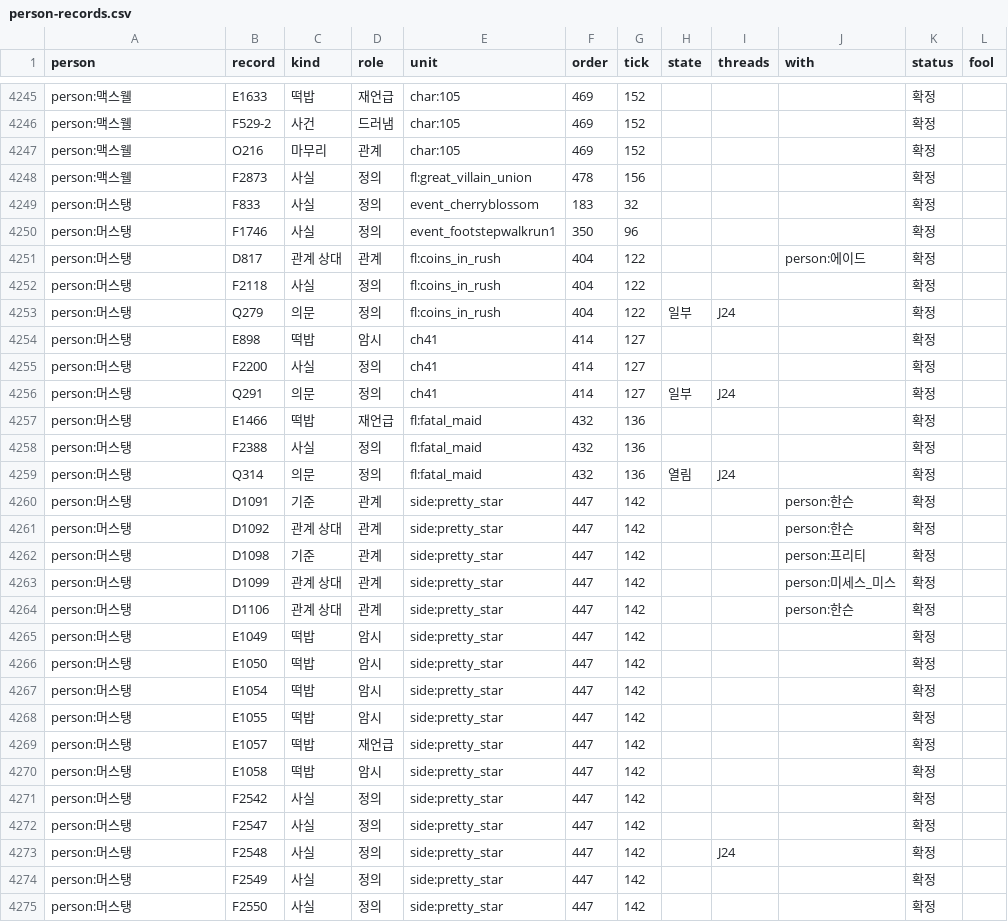
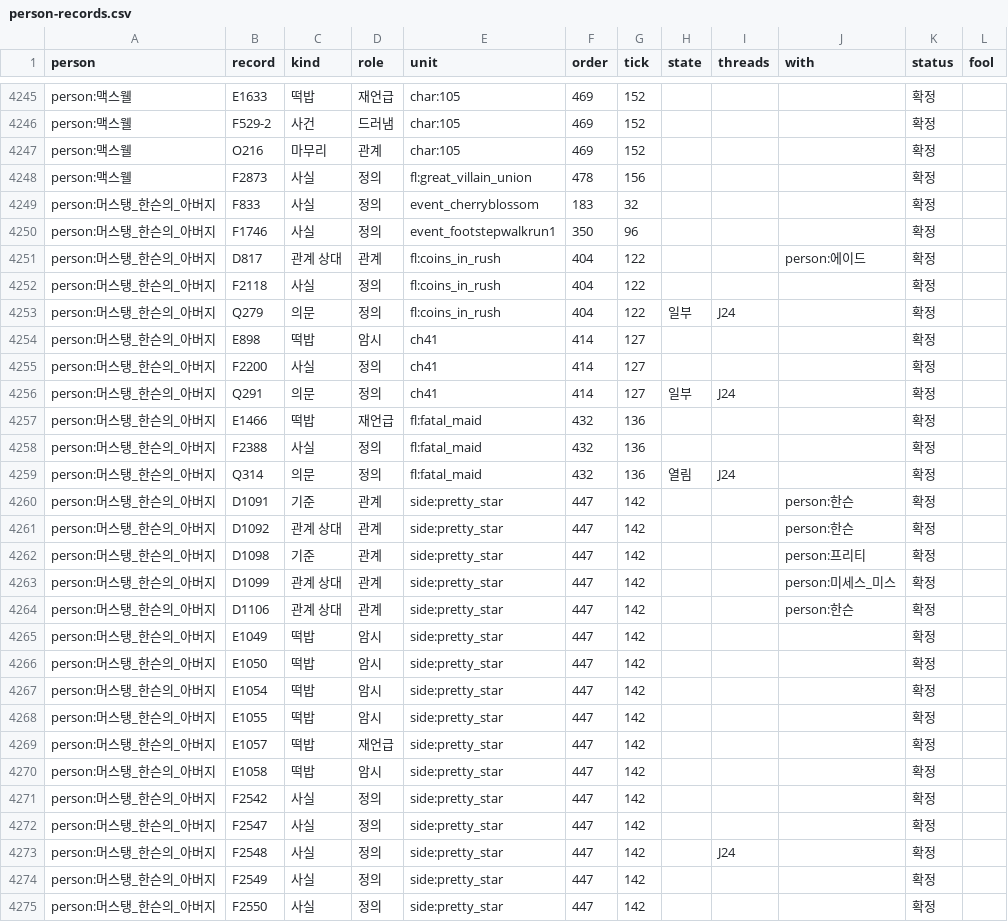
Before and after one commit to Jgaram/nikke-story, a CSV file: data/views/persons/person-records.csv, drawn as a sheet; only a part is shown, gaps mark what is left out; the diff covers the shown part only.

```diff
--- a/data/views/persons/person-records.csv
+++ b/data/views/persons/person-records.csv
@@ -4248,28 +4248,28 @@ person:맥스웰,O216,마무리,관계,char:105,469,152,,,,확정,
 person:맥스웰,F2873,사실,정의,fl:great_villain_union,478,156,,,,확정,
-person:머스탱,F833,사실,정의,event_cherryblossom,183,32,,,,확정,
-person:머스탱,F1746,사실,정의,event_footstepwalkrun1,350,96,,,,확정,
-person:머스탱,D817,관계 상대,관계,fl:coins_in_rush,404,122,,,person:에이드,확정,
-person:머스탱,F2118,사실,정의,fl:coins_in_rush,404,122,,,,확정,
-person:머스탱,Q279,의문,정의,fl:coins_in_rush,404,122,일부,J24,,확정,
-person:머스탱,E898,떡밥,암시,ch41,414,127,,,,확정,
-person:머스탱,F2200,사실,정의,ch41,414,127,,,,확정,
-person:머스탱,Q291,의문,정의,ch41,414,127,일부,J24,,확정,
-person:머스탱,E1466,떡밥,재언급,fl:fatal_maid,432,136,,,,확정,
-person:머스탱,F2388,사실,정의,fl:fatal_maid,432,136,,,,확정,
-person:머스탱,Q314,의문,정의,fl:fatal_maid,432,136,열림,J24,,확정,
-person:머스탱,D1091,기준,관계,side:pretty_star,447,142,,,person:한슨,확정,
-person:머스탱,D1092,관계 상대,관계,side:pretty_star,447,142,,,person:한슨,확정,
-person:머스탱,D1098,기준,관계,side:pretty_star,447,142,,,person:프리티,확정,
-person:머스탱,D1099,관계 상대,관계,side:pretty_star,447,142,,,person:미세스_미스,확정,
-person:머스탱,D1106,관계 상대,관계,side:pretty_star,447,142,,,person:한슨,확정,
-person:머스탱,E1049,떡밥,암시,side:pretty_star,447,142,,,,확정,
-person:머스탱,E1050,떡밥,암시,side:pretty_star,447,142,,,,확정,
-person:머스탱,E1054,떡밥,암시,side:pretty_star,447,142,,,,확정,
-person:머스탱,E1055,떡밥,암시,side:pretty_star,447,142,,,,확정,
-person:머스탱,E1057,떡밥,재언급,side:pretty_star,447,142,,,,확정,
-person:머스탱,E1058,떡밥,암시,side:pretty_star,447,142,,,,확정,
-person:머스탱,F2542,사실,정의,side:pretty_star,447,142,,,,확정,
-person:머스탱,F2547,사실,정의,side:pretty_star,447,142,,,,확정,
-person:머스탱,F2548,사실,정의,side:pretty_star,447,142,,J24,,확정,
-person:머스탱,F2549,사실,정의,side:pretty_star,447,142,,,,확정,
-person:머스탱,F2550,사실,정의,side:pretty_star,447,142,,,,확정,
+person:머스탱_한슨의_아버지,F833,사실,정의,event_cherryblossom,183,32,,,,확정,
+person:머스탱_한슨의_아버지,F1746,사실,정의,event_footstepwalkrun1,350,96,,,,확정,
+person:머스탱_한슨의_아버지,D817,관계 상대,관계,fl:coins_in_rush,404,122,,,person:에이드,확정,
+person:머스탱_한슨의_아버지,F2118,사실,정의,fl:coins_in_rush,404,122,,,,확정,
+person:머스탱_한슨의_아버지,Q279,의문,정의,fl:coins_in_rush,404,122,일부,J24,,확정,
+person:머스탱_한슨의_아버지,E898,떡밥,암시,ch41,414,127,,,,확정,
+person:머스탱_한슨의_아버지,F2200,사실,정의,ch41,414,127,,,,확정,
+person:머스탱_한슨의_아버지,Q291,의문,정의,ch41,414,127,일부,J24,,확정,
+person:머스탱_한슨의_아버지,E1466,떡밥,재언급,fl:fatal_maid,432,136,,,,확정,
+person:머스탱_한슨의_아버지,F2388,사실,정의,fl:fatal_maid,432,136,,,,확정,
+person:머스탱_한슨의_아버지,Q314,의문,정의,fl:fatal_maid,432,136,열림,J24,,확정,
+person:머스탱_한슨의_아버지,D1091,기준,관계,side:pretty_star,447,142,,,person:한슨,확정,
+person:머스탱_한슨의_아버지,D1092,관계 상대,관계,side:pretty_star,447,142,,,person:한슨,확정,
+person:머스탱_한슨의_아버지,D1098,기준,관계,side:pretty_star,447,142,,,person:프리티,확정,
+person:머스탱_한슨의_아버지,D1099,관계 상대,관계,side:pretty_star,447,142,,,person:미세스_미스,확정,
+person:머스탱_한슨의_아버지,D1106,관계 상대,관계,side:pretty_star,447,142,,,person:한슨,확정,
+person:머스탱_한슨의_아버지,E1049,떡밥,암시,side:pretty_star,447,142,,,,확정,
+person:머스탱_한슨의_아버지,E1050,떡밥,암시,side:pretty_star,447,142,,,,확정,
+person:머스탱_한슨의_아버지,E1054,떡밥,암시,side:pretty_star,447,142,,,,확정,
+person:머스탱_한슨의_아버지,E1055,떡밥,암시,side:pretty_star,447,142,,,,확정,
+person:머스탱_한슨의_아버지,E1057,떡밥,재언급,side:pretty_star,447,142,,,,확정,
+person:머스탱_한슨의_아버지,E1058,떡밥,암시,side:pretty_star,447,142,,,,확정,
+person:머스탱_한슨의_아버지,F2542,사실,정의,side:pretty_star,447,142,,,,확정,
+person:머스탱_한슨의_아버지,F2547,사실,정의,side:pretty_star,447,142,,,,확정,
+person:머스탱_한슨의_아버지,F2548,사실,정의,side:pretty_star,447,142,,J24,,확정,
+person:머스탱_한슨의_아버지,F2549,사실,정의,side:pretty_star,447,142,,,,확정,
+person:머스탱_한슨의_아버지,F2550,사실,정의,side:pretty_star,447,142,,,,확정,
```
Also changed, not shown: 58 edited cells elsewhere in this file, data/views/persons/person-units.csv, data/views/persons/persons.csv, 54 other files.
